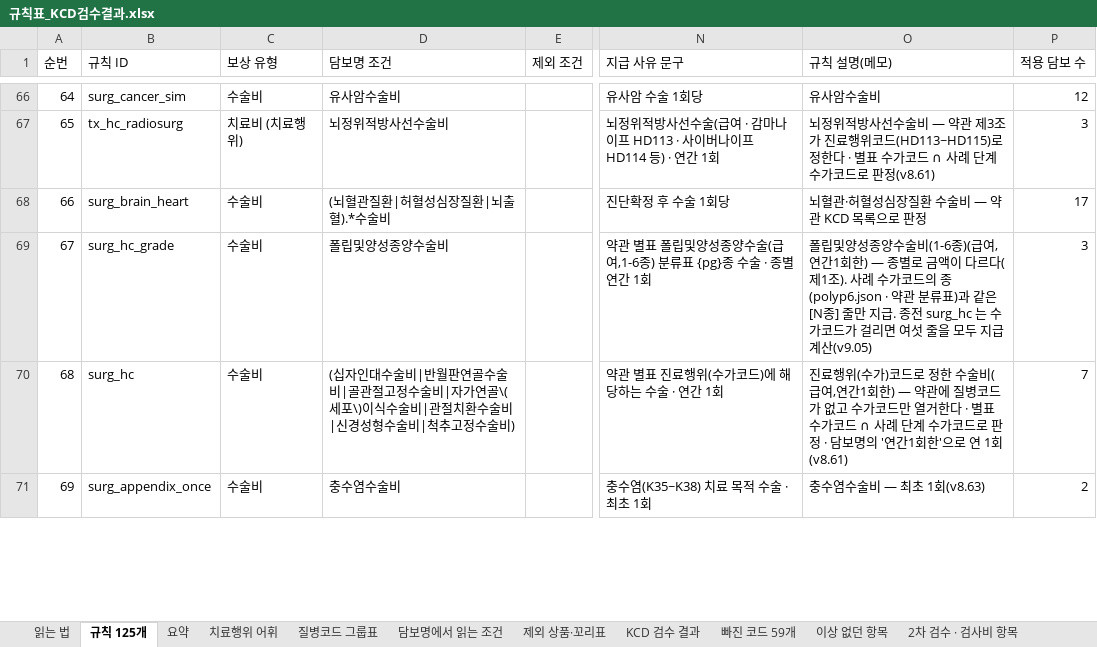
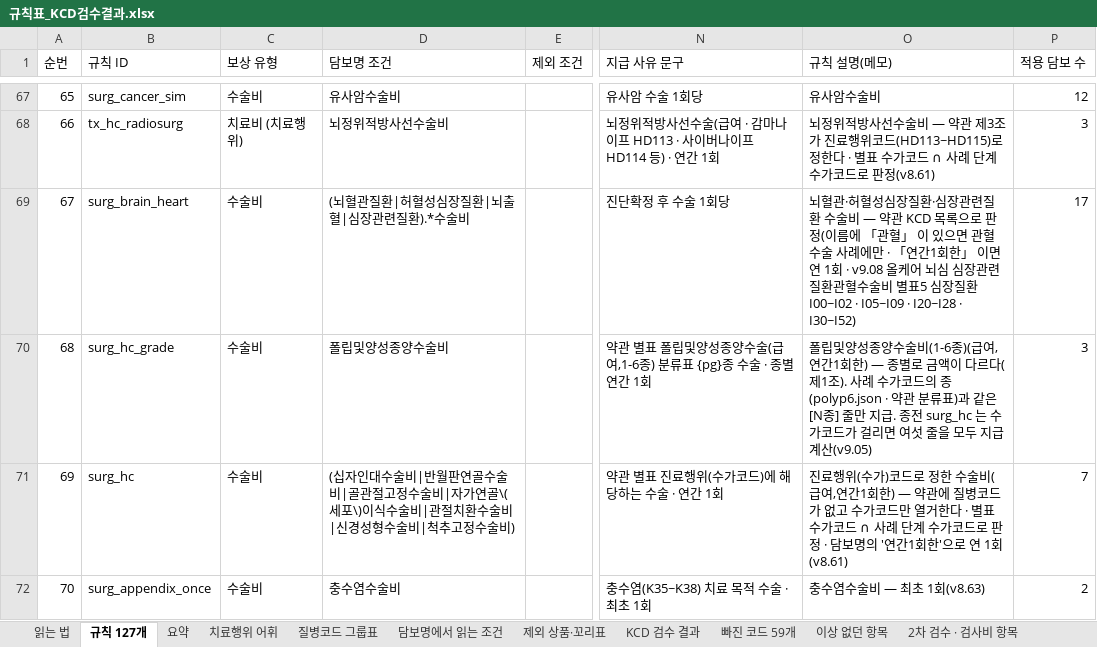
Before and after one commit to hunx11-sys/MeAI, an Excel workbook: dist/규칙표_KCD검수결과.xlsx, sheet 규칙 127개, drawn as a sheet; only a part is shown, gaps mark what is left out; values as stored, in another font and other column widths than the file's, no cell formats; addresses are those after the commit; the diff covers the shown part only; the diff names each change by its address in the sheet, - before the commit and + after, or states it on an @@ line.

```diff
--- a/dist/규칙표_KCD검수결과.xlsx (sheet 규칙 127개)
+++ b/dist/규칙표_KCD검수결과.xlsx (sheet 규칙 127개)
-sheet tab: 규칙 125개
+sheet tab: 규칙 127개
@@ column A (순번) renumbered from row 6 down @@
-D69 (담보명 조건): (뇌혈관질환|허혈성심장질환|뇌출혈).*수술비
+D69 (담보명 조건): (뇌혈관질환|허혈성심장질환|뇌출혈|심장관련질환).*수술비
-O69 (규칙 설명(메모)): …심장질환 수술비 — 약관 KCD 목록으로 판정
+O69 (규칙 설명(메모)): …심장질환·심장관련질환 수술비 — 약관 KCD 목록으로 판정(이름에 「관혈」 이 있으면 관혈수술 사례에만 · 「연간1회한」 이면 연 1회 · v9.08 올케어 뇌심 심장관련질환관혈수술비 별표5 심장질환 I00~I02 · I05~I09 · I20~I28 · I30~I52)
```
Also changed, not shown: 2 added rows and 6 edited cells elsewhere in this sheet, sheet 요약, sheet 읽는 법, cell formats, dist/ga-v2-new-riders-pending-2611.xlsx, 11 other files.
